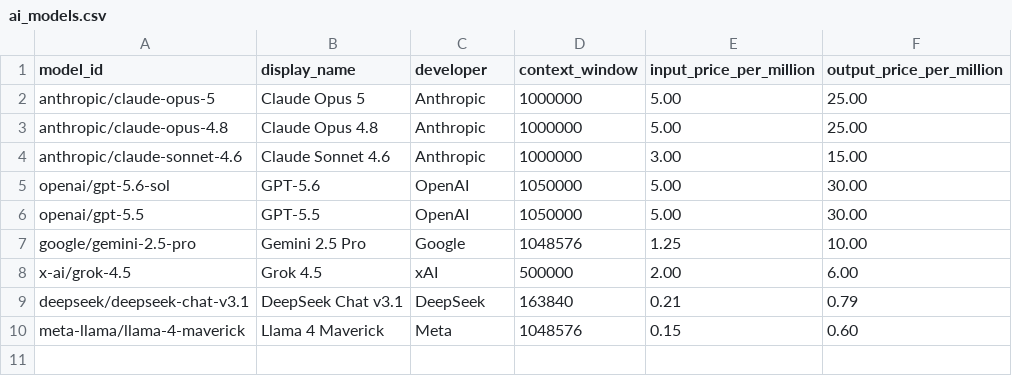
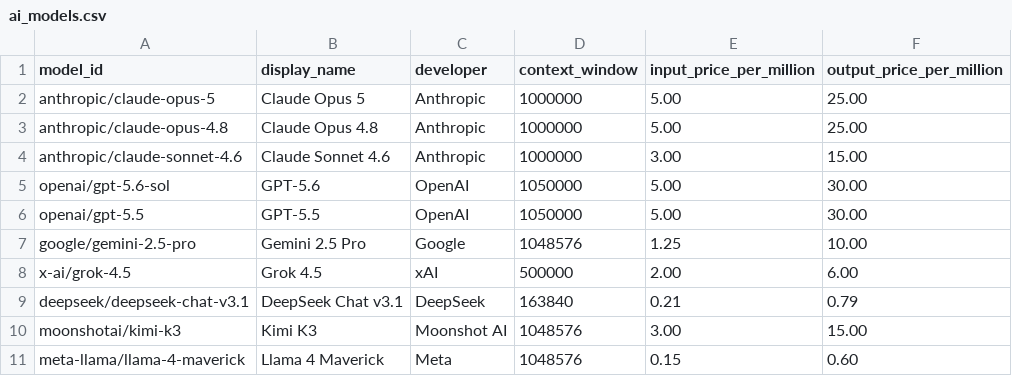
Before and after one commit to okelot/LLMBenchmarkForCCL, a CSV file: ai_models.csv, drawn as a sheet; the diff names each change by its address in the sheet, - before the commit and + after, or states it on an @@ line.

```diff
--- a/ai_models.csv
+++ b/ai_models.csv
+row 10: moonshotai/kimi-k3 | Kimi K3 | Moonshot AI | 1048576 | 3.00 | 15.00
```
Also changed, not shown: 4 other files.
